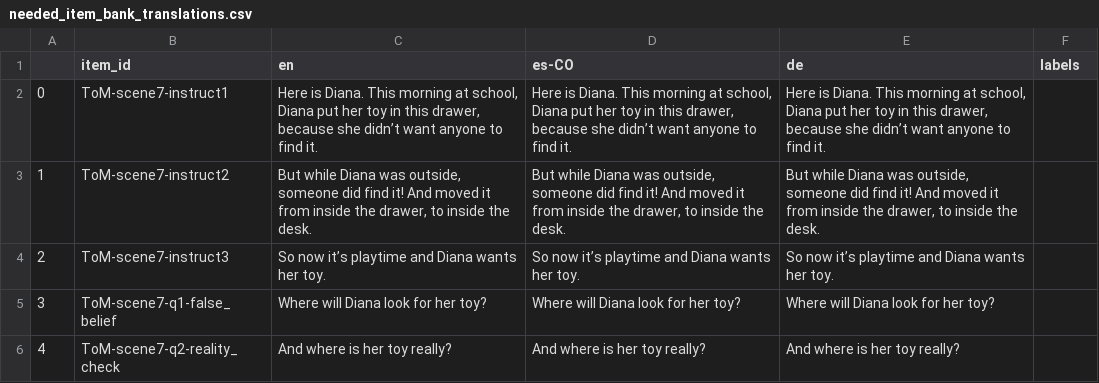
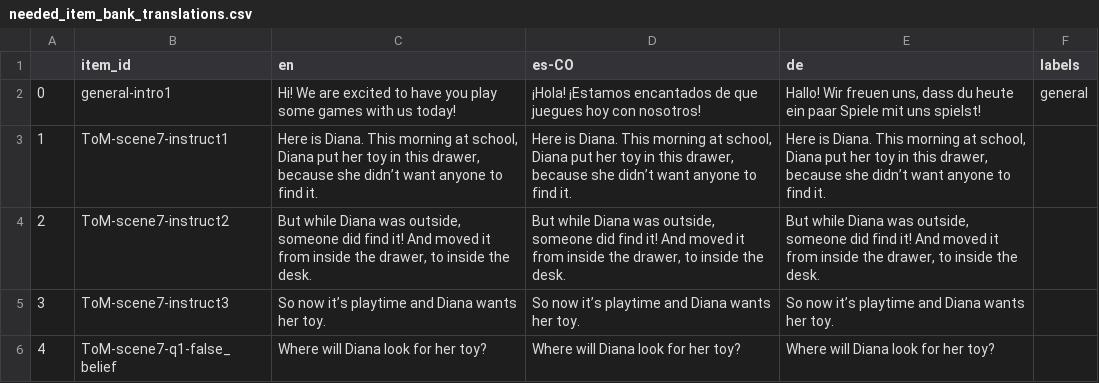
Before and after one commit to levante-framework/levante_translations, a CSV file: needed_item_bank_translations.csv, drawn as a sheet; only a part is shown; the shorter side is filled out with more unchanged rows; addresses are those after the commit; the diff names each change by its address in the sheet, - before the commit and + after, or states it on an @@ line.

```diff
--- a/needed_item_bank_translations.csv
+++ b/needed_item_bank_translations.csv
+row 2: 0 | general-intro1 | Hi! We are excited to have you play some games with us today! | ¡Hola! ¡Estamos encantados de que juegues hoy con nosotros! | Hallo! Wir freuen uns, dass du heute ein paar Spiele mit uns spielst! | general
@@ column A renumbered from row 3 down @@
```
Also changed, not shown: 2 other files.
